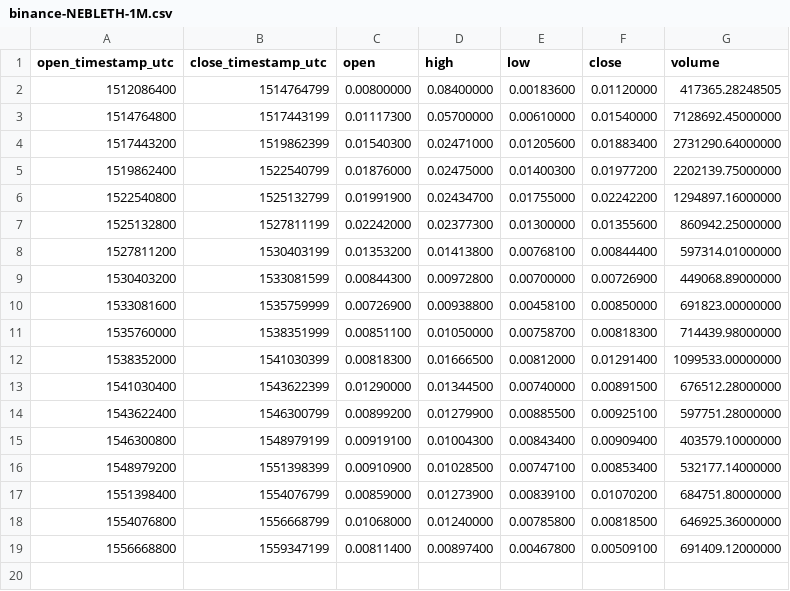
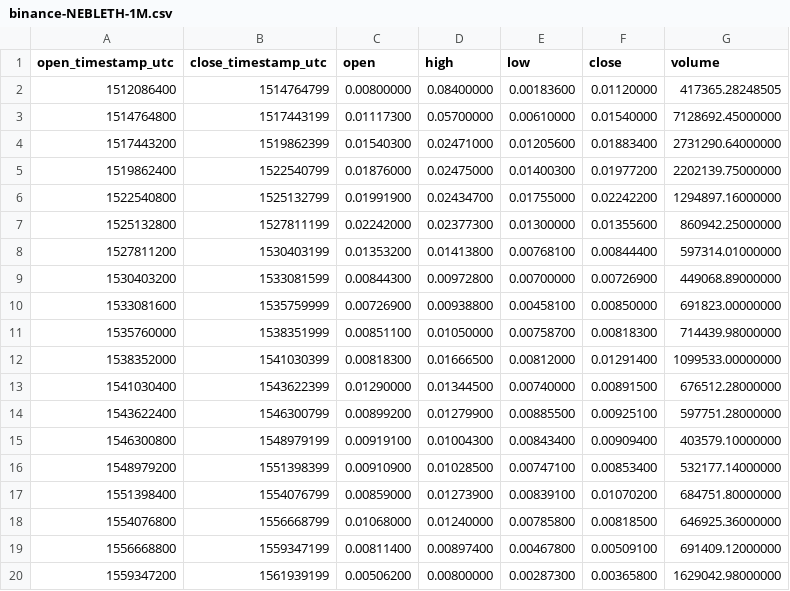
Before and after one commit to cryptobigbro/binance-NEBLETH, a CSV file: binance-NEBLETH-1M.csv, drawn as a sheet; the diff names each change by its address in the sheet, - before the commit and + after, or states it on an @@ line.

Commit message:
Update OHLCV data.

```diff
--- a/binance-NEBLETH-1M.csv
+++ b/binance-NEBLETH-1M.csv
+row 20: 1559347200 | 1561939199 | 0.00506200 | 0.00800000 | 0.00287300 | 0.00365800 | 1629042.98000000
```
Also changed, not shown: binance-NEBLETH-1d.csv, 1 other file.
